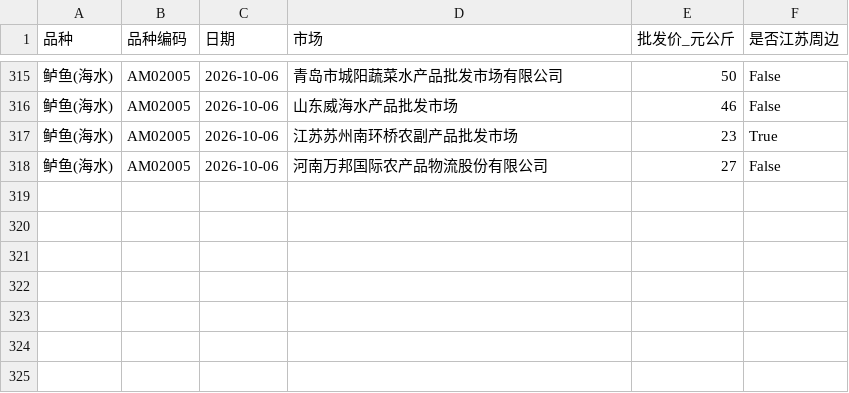
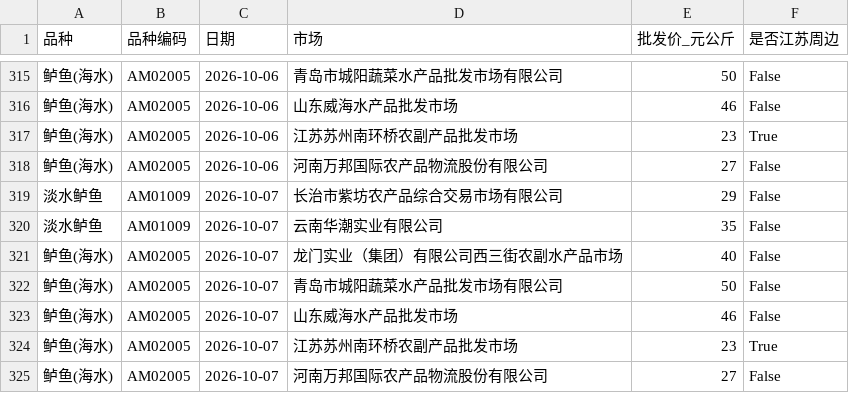
Before and after one commit to gehuEOD/fish-price-dashboard, a CSV file: fish_prices_history.csv, drawn as a sheet; only a part is shown, gaps mark what is left out; the diff names each change by its address in the sheet, - before the commit and + after, or states it on an @@ line.

```diff
--- a/fish_prices_history.csv
+++ b/fish_prices_history.csv
+row 319: 淡水鲈鱼 | AM01009 | 2026-10-07 | 长治市紫坊农产品综合交易市场有限公司 | 29 | False
+row 320: 淡水鲈鱼 | AM01009 | 2026-10-07 | 云南华潮实业有限公司 | 35 | False
+row 321: 鲈鱼(海水) | AM02005 | 2026-10-07 | 龙门实业（集团）有限公司西三街农副水产品市场 | 40 | False
+row 322: 鲈鱼(海水) | AM02005 | 2026-10-07 | 青岛市城阳蔬菜水产品批发市场有限公司 | 50 | False
+row 323: 鲈鱼(海水) | AM02005 | 2026-10-07 | 山东威海水产品批发市场 | 46 | False
+row 324: 鲈鱼(海水) | AM02005 | 2026-10-07 | 江苏苏州南环桥农副产品批发市场 | 23 | True
+row 325: 鲈鱼(海水) | AM02005 | 2026-10-07 | 河南万邦国际农产品物流股份有限公司 | 27 | False
```
Also changed, not shown: fish_prices.csv, public_fish_prices.csv, 5 other files.
